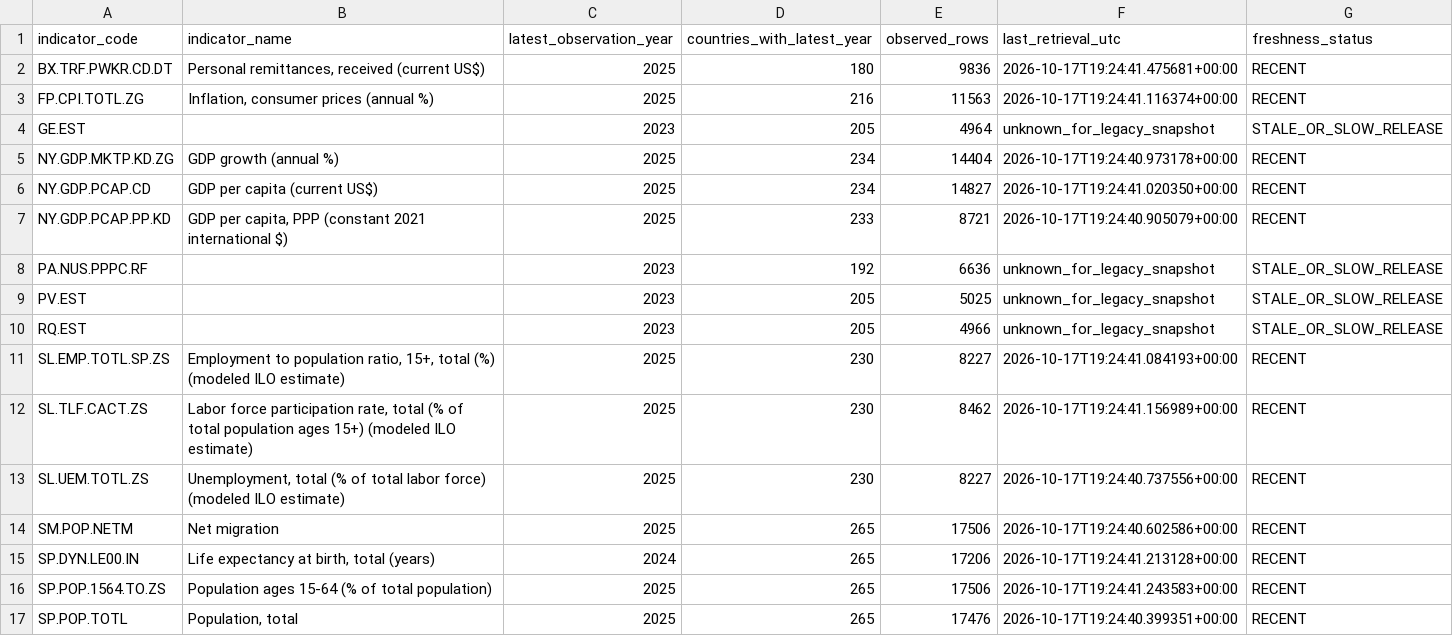
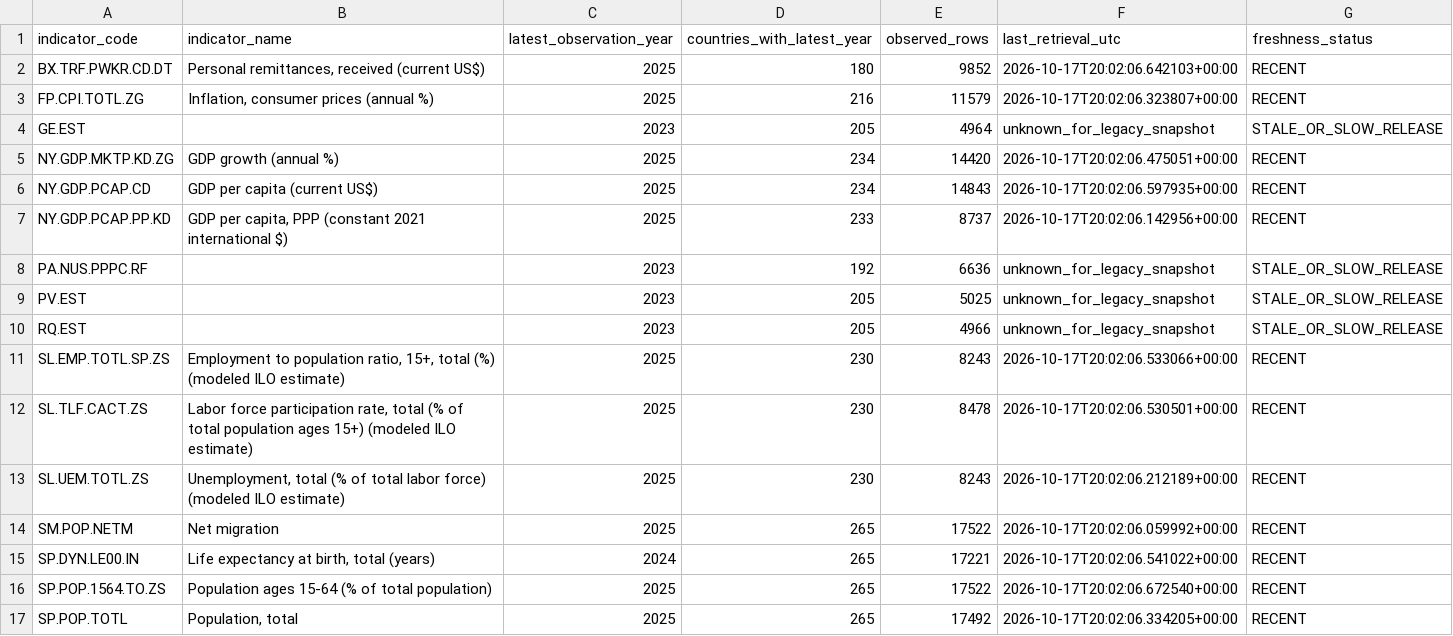
Before and after one commit to schnozenstein/eom-migration-model, a CSV file: outputs/data_freshness_dashboard.csv, drawn as a sheet.

```diff
--- a/outputs/data_freshness_dashboard.csv
+++ b/outputs/data_freshness_dashboard.csv
@@ -1,8 +1,8 @@
 indicator_code,indicator_name,latest_observation_year,countries_with_latest_year,observed_rows,last_retrieval_utc,freshness_status
-BX.TRF.PWKR.CD.DT,"Personal remittances, received (current US$)",2025,180,9836,2026-10-17T19:24:41.475681+00:00,RECENT
-FP.CPI.TOTL.ZG,"Inflation, consumer prices (annual %)",2025,216,11563,2026-10-17T19:24:41.116374+00:00,RECENT
+BX.TRF.PWKR.CD.DT,"Personal remittances, received (current US$)",2025,180,9852,2026-10-17T20:02:06.642103+00:00,RECENT
+FP.CPI.TOTL.ZG,"Inflation, consumer prices (annual %)",2025,216,11579,2026-10-17T20:02:06.323807+00:00,RECENT
 GE.EST,,2023,205,4964,unknown_for_legacy_snapshot,STALE_OR_SLOW_RELEASE
-NY.GDP.MKTP.KD.ZG,GDP growth (annual %),2025,234,14404,2026-10-17T19:24:40.973178+00:00,RECENT
-NY.GDP.PCAP.CD,GDP per capita (current US$),2025,234,14827,2026-10-17T19:24:41.020350+00:00,RECENT
-NY.GDP.PCAP.PP.KD,"GDP per capita, PPP (constant 2021 international $)",2025,233,8721,2026-10-17T19:24:40.905079+00:00,RECENT
+NY.GDP.MKTP.KD.ZG,GDP growth (annual %),2025,234,14420,2026-10-17T20:02:06.475051+00:00,RECENT
+NY.GDP.PCAP.CD,GDP per capita (current US$),2025,234,14843,2026-10-17T20:02:06.597935+00:00,RECENT
+NY.GDP.PCAP.PP.KD,"GDP per capita, PPP (constant 2021 international $)",2025,233,8737,2026-10-17T20:02:06.142956+00:00,RECENT
 PA.NUS.PPPC.RF,,2023,192,6636,unknown_for_legacy_snapshot,STALE_OR_SLOW_RELEASE
@@ -10,8 +10,8 @@ PV.EST,,2023,205,5025,unknown_for_legacy_snapshot,STALE_OR_SLOW_RELEASE
 RQ.EST,,2023,205,4966,unknown_for_legacy_snapshot,STALE_OR_SLOW_RELEASE
-SL.EMP.TOTL.SP.ZS,"Employment to population ratio, 15+, total (%) (modeled ILO estimate)",2025,230,8227,2026-10-17T19:24:41.084193+00:00,RECENT
-SL.TLF.CACT.ZS,"Labor force participation rate, total (% of total population ages 15+) (modeled ILO estimate)",2025,230,8462,2026-10-17T19:24:41.156989+00:00,RECENT
-SL.UEM.TOTL.ZS,"Unemployment, total (% of total labor force) (modeled ILO estimate)",2025,230,8227,2026-10-17T19:24:40.737556+00:00,RECENT
-SM.POP.NETM,Net migration,2025,265,17506,2026-10-17T19:24:40.602586+00:00,RECENT
-SP.DYN.LE00.IN,"Life expectancy at birth, total (years)",2024,265,17206,2026-10-17T19:24:41.213128+00:00,RECENT
-SP.POP.1564.TO.ZS,Population ages 15-64 (% of total population),2025,265,17506,2026-10-17T19:24:41.243583+00:00,RECENT
-SP.POP.TOTL,"Population, total",2025,265,17476,2026-10-17T19:24:40.399351+00:00,RECENT
+SL.EMP.TOTL.SP.ZS,"Employment to population ratio, 15+, total (%) (modeled ILO estimate)",2025,230,8243,2026-10-17T20:02:06.533066+00:00,RECENT
+SL.TLF.CACT.ZS,"Labor force participation rate, total (% of total population ages 15+) (modeled ILO estimate)",2025,230,8478,2026-10-17T20:02:06.530501+00:00,RECENT
+SL.UEM.TOTL.ZS,"Unemployment, total (% of total labor force) (modeled ILO estimate)",2025,230,8243,2026-10-17T20:02:06.212189+00:00,RECENT
+SM.POP.NETM,Net migration,2025,265,17522,2026-10-17T20:02:06.059992+00:00,RECENT
+SP.DYN.LE00.IN,"Life expectancy at birth, total (years)",2024,265,17221,2026-10-17T20:02:06.541022+00:00,RECENT
+SP.POP.1564.TO.ZS,Population ages 15-64 (% of total population),2025,265,17522,2026-10-17T20:02:06.672540+00:00,RECENT
+SP.POP.TOTL,"Population, total",2025,265,17492,2026-10-17T20:02:06.334205+00:00,RECENT
```
Also changed, not shown: metadata/policy_page_watch_status.csv, 24 other files.
